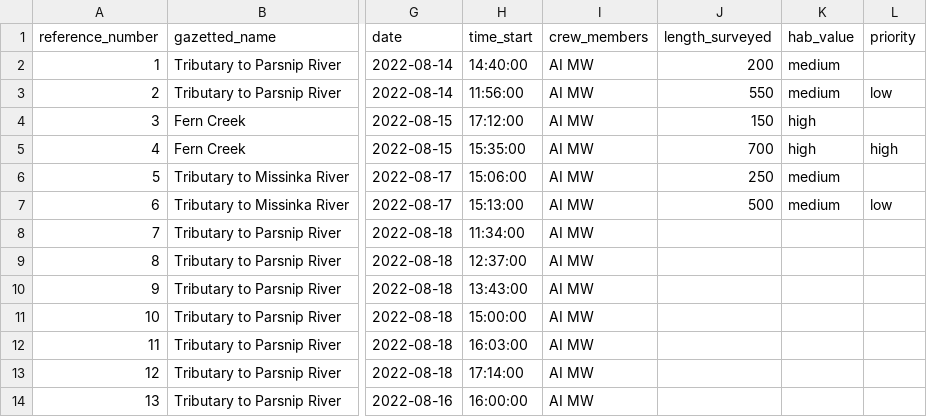
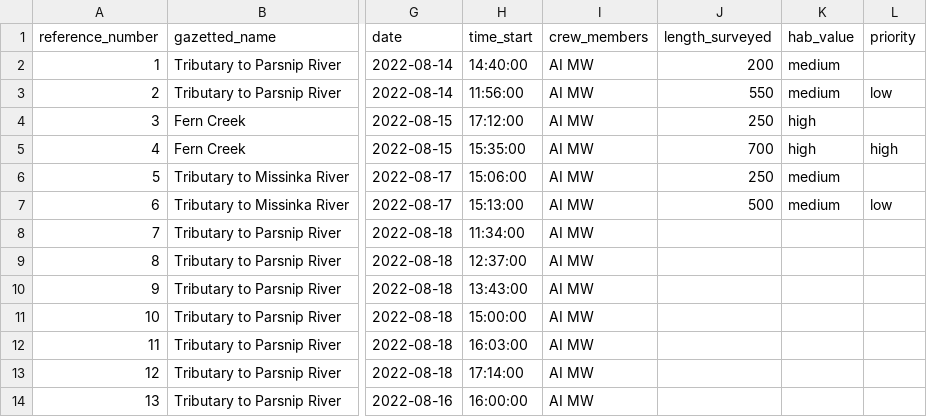
Before and after one commit to NewGraphEnvironment/fish_passage_peace_2022_reporting, a CSV file: data/habitat_confirmations_priorities.csv, drawn as a sheet; only a part is shown, gaps mark what is left out; the diff names each change by its address in the sheet, - before the commit and + after, or states it on an @@ line.

Commit message:
tweak lenght surveyed

```diff
--- a/data/habitat_confirmations_priorities.csv
+++ b/data/habitat_confirmations_priorities.csv
-J4 (length_surveyed): 150
+J4 (length_surveyed): 250
```
